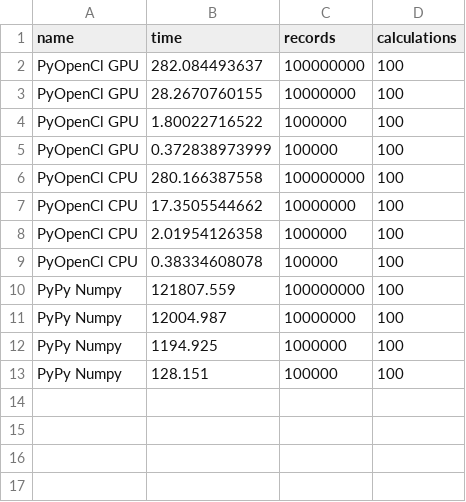
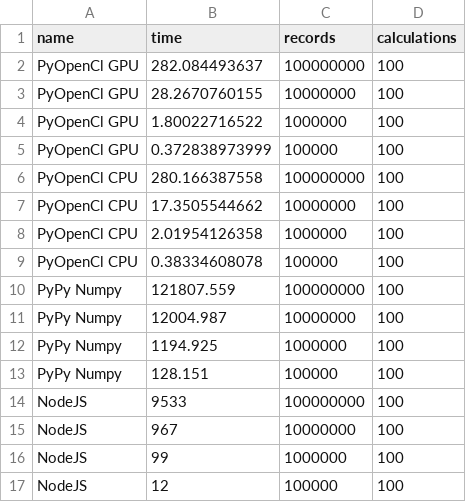
Before and after one commit to roundrobin/OpenCL-Benchmark-Tests, a CSV file: data_example_averages.csv, drawn as a sheet; the diff names each change by its address in the sheet, - before the commit and + after, or states it on an @@ line.

Commit message:
updates node tests, updates data averages

```diff
--- a/data_example_averages.csv
+++ b/data_example_averages.csv
+row 14: NodeJS | 9533 | 100000000 | 100
+row 15: NodeJS | 967 | 10000000 | 100
+row 16: NodeJS | 99 | 1000000 | 100
+row 17: NodeJS | 12 | 100000 | 100
```
